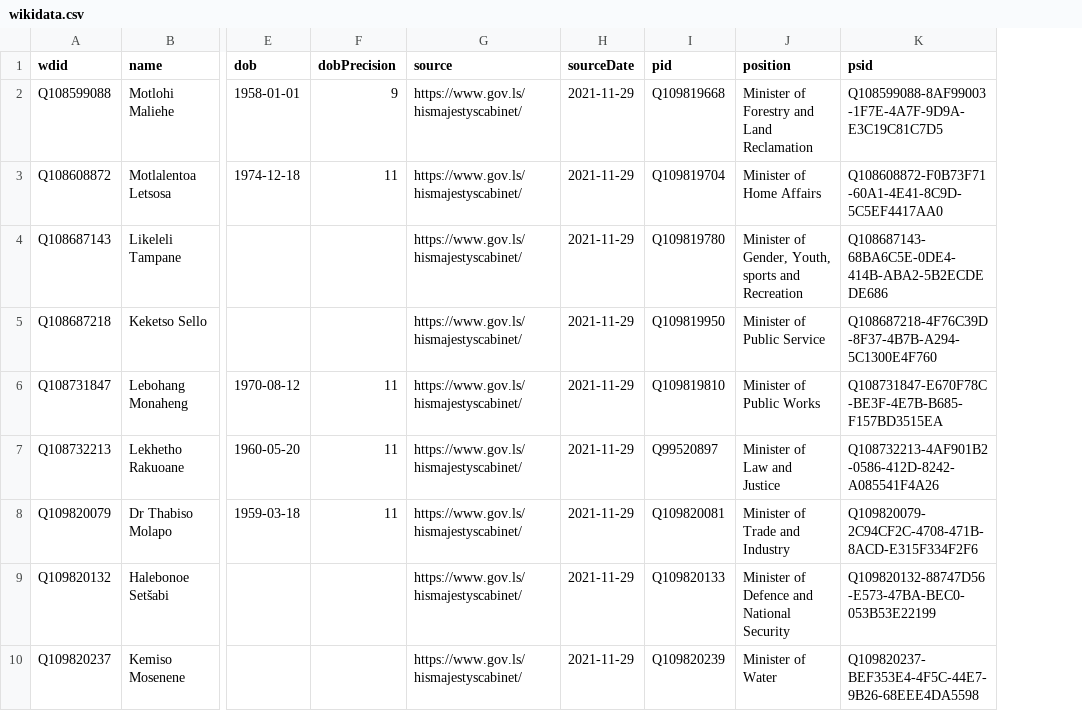
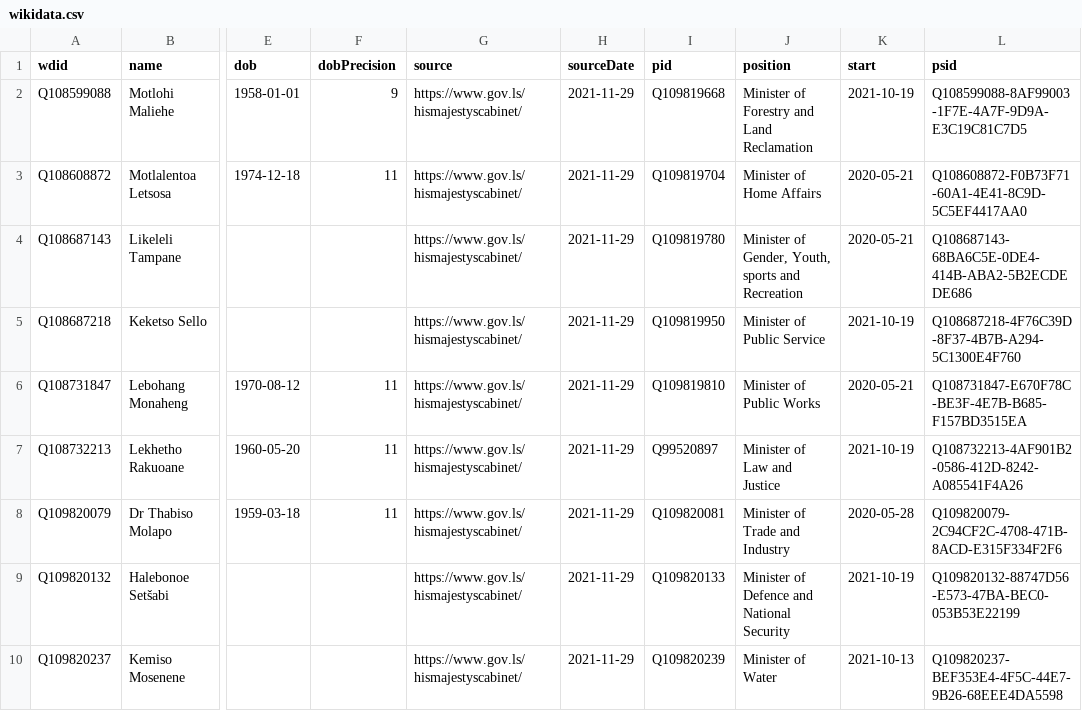
Before and after one commit to every-politician-scrapers/lesotho-ministers, a CSV file: data/wikidata.csv, drawn as a sheet; only a part is shown, gaps mark what is left out; the diff names each change by its address in the sheet, - before the commit and + after, or states it on an @@ line.

Commit message:
Compare external sources to Wikidata

```diff
--- a/data/wikidata.csv
+++ b/data/wikidata.csv
+column K (start), rows 2-10: 2021-10-19 | 2020-05-21 | 2020-05-21 | 2021-10-19 | 2020-05-21 | 2021-10-19 | 2020-05-28 | 2021-10-19 | 2021-10-13
```
